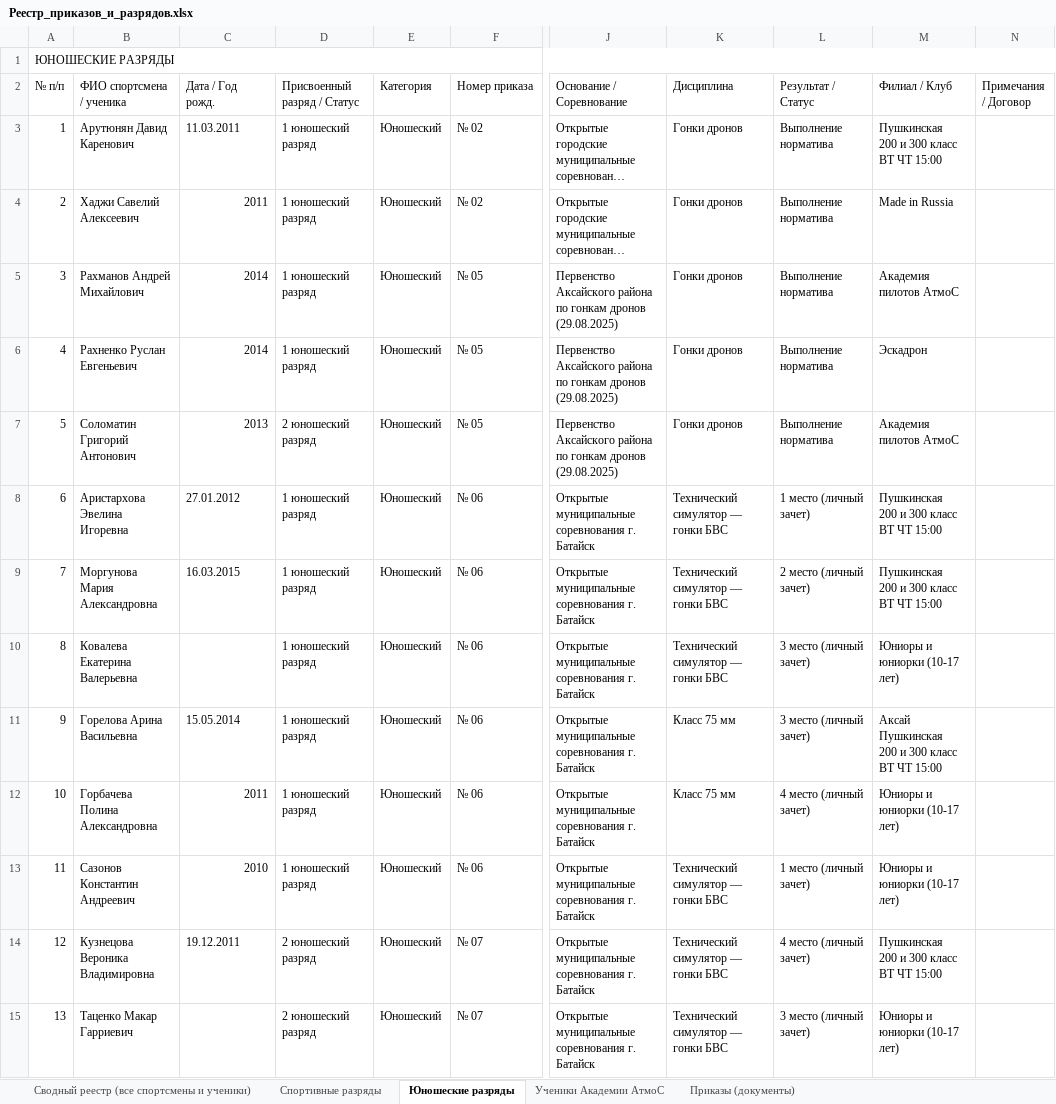
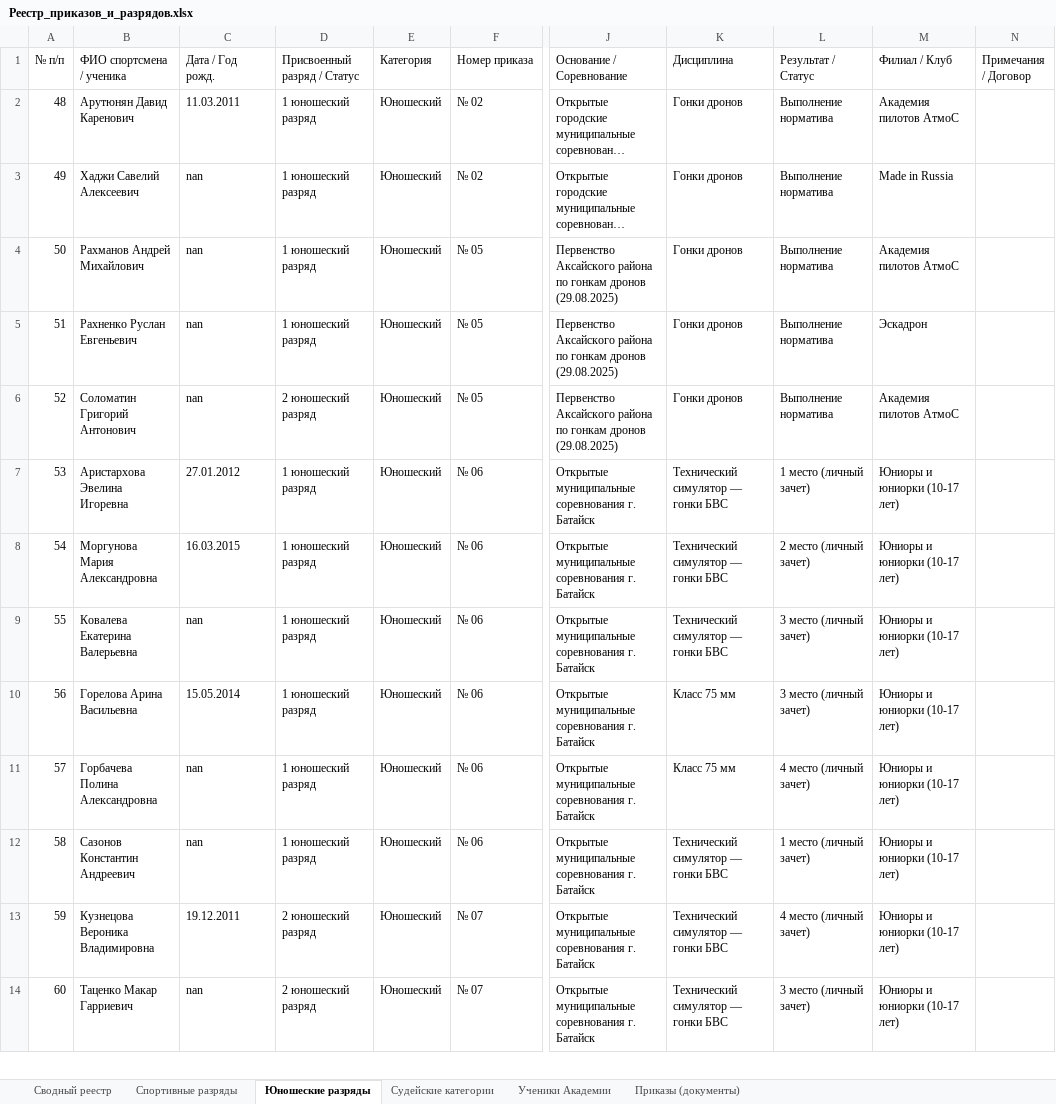
Before and after one commit to Kenalix1/arank, an Excel workbook: Реестр_приказов_и_разрядов.xlsx, sheet Юношеские разряды, drawn as a sheet; only a part is shown, gaps mark what is left out; long unchanged cells end in …; values as stored, in another font and other column widths than the file's, no cell formats; removed rows and columns are numbered as before the commit, all else as after; rows hold the shown columns only; ↵ is a line break in a cell; the diff covers the shown part only; the diff names each change by its address in the sheet, - before the commit and + after, or states it on an @@ line.

Commit message:
feat: загрузка и обработка приказов и судейских разрядов из папки атмос

```diff
--- a/Реестр_приказов_и_разрядов.xlsx (sheet Юношеские разряды)
+++ b/Реестр_приказов_и_разрядов.xlsx (sheet Юношеские разряды)
-sheet tab: Сводный реестр (все спортсмены и ученики)
+sheet tab: Сводный реестр
-sheet tab: Ученики Академии АтмоС
+sheet tab: Судейские категории
+sheet tab: Ученики Академии
-row 1: ЮНОШЕСКИЕ РАЗРЯДЫ
@@ column A (№ п/п) renumbered between rows 2 and 31 @@
-M2 (Филиал / Клуб): Пушкинская ↵ 200 и 300 класс ВТ ЧТ 15:00
+M2 (Филиал / Клуб): Академия пилотов АтмоС
-C3 (Дата / Год рожд.): 2011
+C3 (Дата / Год рожд.): nan
-C4:C5 (Дата / Год рожд.): 2014
+C4:C5 (Дата / Год рожд.): nan
-C6 (Дата / Год рожд.): 2013
+C6 (Дата / Год рожд.): nan
-M7:M8 (Филиал / Клуб): Пушкинская ↵ 200 и 300 класс ВТ ЧТ 15:00
+M7:M8 (Филиал / Клуб): Юниоры и юниорки (10-17 лет)
-C9 (Дата / Год рожд.): (empty)
+C9 (Дата / Год рожд.): nan
-M10 (Филиал / Клуб): Аксай ↵ Пушкинская ↵ 200 и 300 класс ВТ ЧТ 15:00
+M10 (Филиал / Клуб): Юниоры и юниорки (10-17 лет)
-C11 (Дата / Год рожд.): 2011
+C11 (Дата / Год рожд.): nan
-C12 (Дата / Год рожд.): 2010
+C12 (Дата / Год рожд.): nan
-M13 (Филиал / Клуб): Пушкинская ↵ 200 и 300 класс ВТ ЧТ 15:00
+M13 (Филиал / Клуб): Юниоры и юниорки (10-17 лет)
-C14 (Дата / Год рожд.): (empty)
+C14 (Дата / Год рожд.): nan
```
Also changed, not shown: 18 added rows and 18 edited cells elsewhere in this sheet, sheet Сводный реестр, sheet Судейские категории, sheet Спортивные разряды, sheet Приказы (документы), cell formats, 28 other files.
